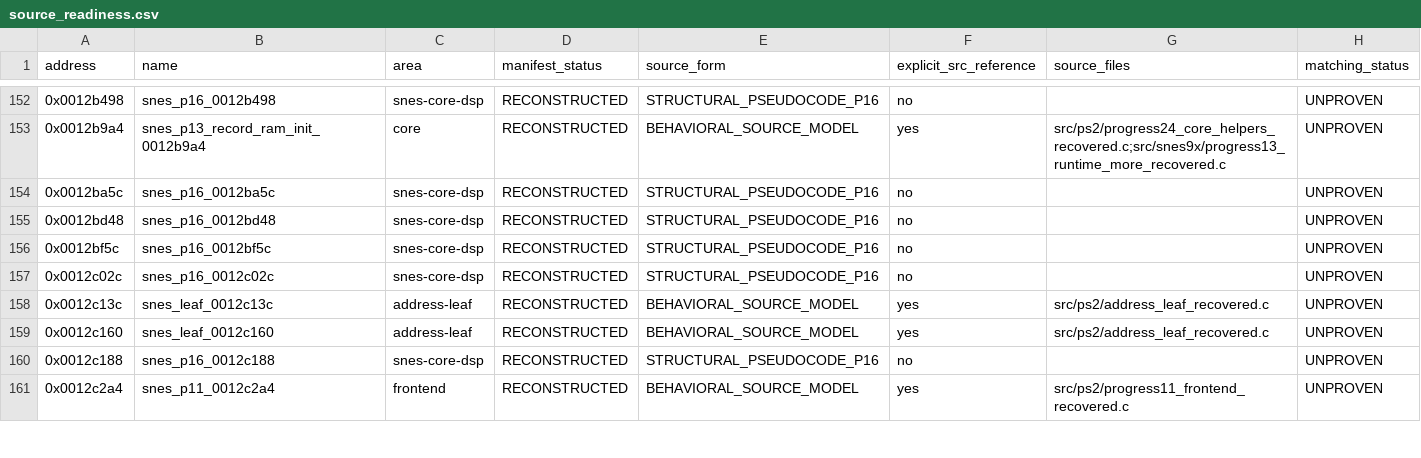
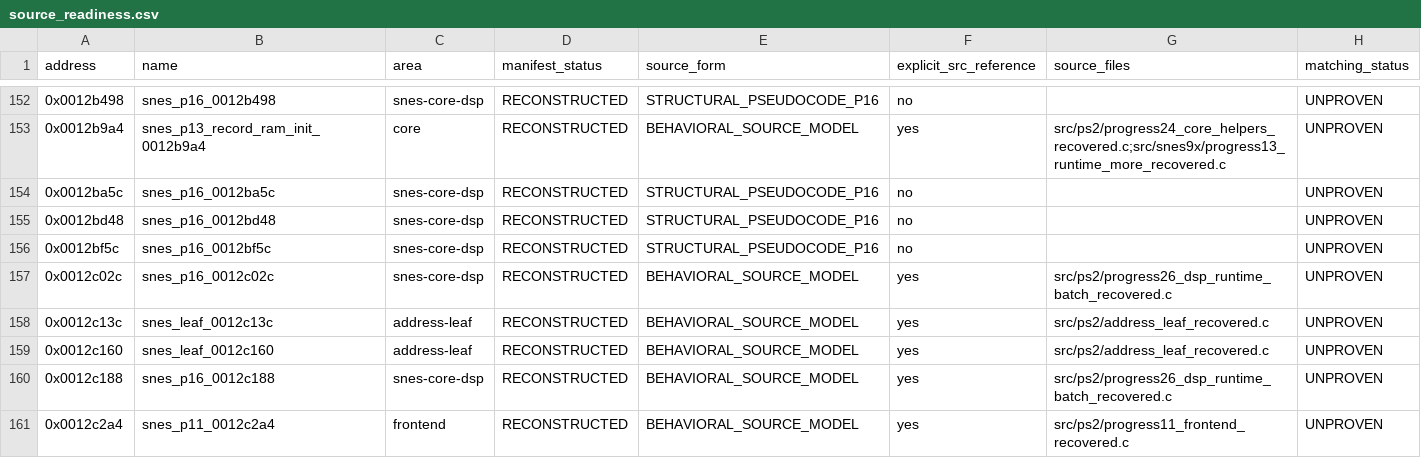
Before and after one commit to ReyFxck/SNESstation-Decomp, a CSV file: analysis/source_readiness.csv, drawn as a sheet; only a part is shown, gaps mark what is left out; the diff covers the shown part only.

```diff
--- a/analysis/source_readiness.csv
+++ b/analysis/source_readiness.csv
@@ -156,6 +156,6 @@ address,name,area,manifest_status,source_form,explicit_src_reference,source_file
 0x0012bf5c,snes_p16_0012bf5c,snes-core-dsp,RECONSTRUCTED,STRUCTURAL_PSEUDOCODE_P16,no,,UNPROVEN
-0x0012c02c,snes_p16_0012c02c,snes-core-dsp,RECONSTRUCTED,STRUCTURAL_PSEUDOCODE_P16,no,,UNPROVEN
+0x0012c02c,snes_p16_0012c02c,snes-core-dsp,RECONSTRUCTED,BEHAVIORAL_SOURCE_MODEL,yes,src/ps2/progress26_dsp_runtime_batch_recovered.c,UNPROVEN
 0x0012c13c,snes_leaf_0012c13c,address-leaf,RECONSTRUCTED,BEHAVIORAL_SOURCE_MODEL,yes,src/ps2/address_leaf_recovered.c,UNPROVEN
 0x0012c160,snes_leaf_0012c160,address-leaf,RECONSTRUCTED,BEHAVIORAL_SOURCE_MODEL,yes,src/ps2/address_leaf_recovered.c,UNPROVEN
-0x0012c188,snes_p16_0012c188,snes-core-dsp,RECONSTRUCTED,STRUCTURAL_PSEUDOCODE_P16,no,,UNPROVEN
+0x0012c188,snes_p16_0012c188,snes-core-dsp,RECONSTRUCTED,BEHAVIORAL_SOURCE_MODEL,yes,src/ps2/progress26_dsp_runtime_batch_recovered.c,UNPROVEN
 0x0012c2a4,snes_p11_0012c2a4,frontend,RECONSTRUCTED,BEHAVIORAL_SOURCE_MODEL,yes,src/ps2/progress11_frontend_recovered.c,UNPROVEN
```
Also changed, not shown: 38 edited cells elsewhere in this file, analysis/source_promotions.csv, 3 other files.
